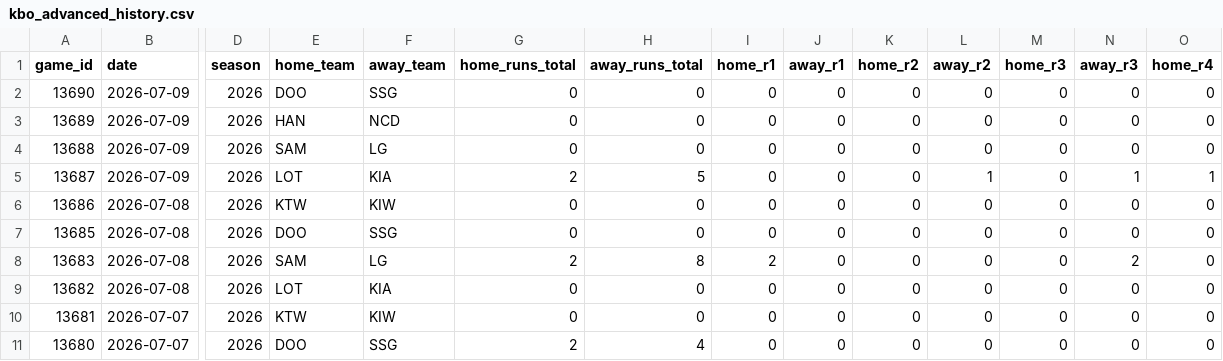
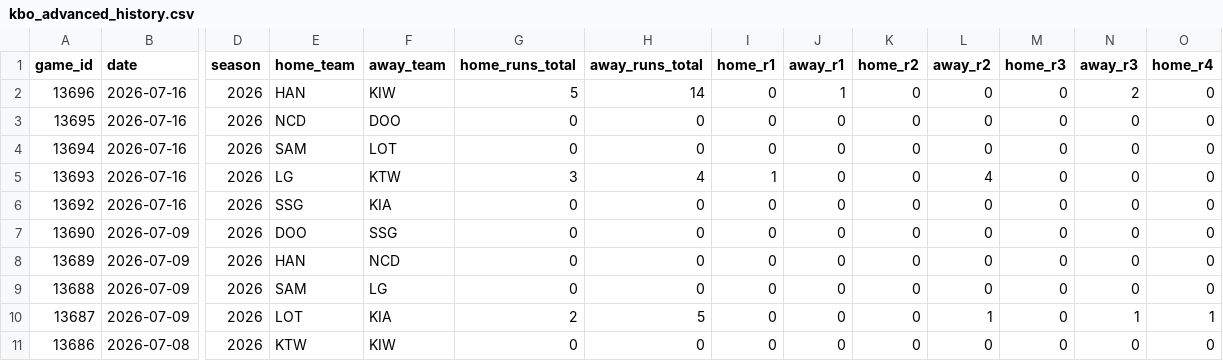
Before and after one commit to emilioandrade0/PickGOLD, a CSV file: src/data/kbo/raw/kbo_advanced_history.csv, drawn as a sheet; only a part is shown, gaps mark what is left out; the shorter side is filled out with more unchanged rows; rows hold the shown columns only; the diff names each change by its address in the sheet, - before the commit and + after, or states it on an @@ line.

```diff
--- a/src/data/kbo/raw/kbo_advanced_history.csv
+++ b/src/data/kbo/raw/kbo_advanced_history.csv
+row 2: 13696 | 2026-07-16 | 2026 | HAN | KIW | 5 | 14 | 0 | 1 | 0 | 0 | 0 | 2 | 0
+row 3: 13695 | 2026-07-16 | 2026 | NCD | DOO | 0 | 0 | 0 | 0 | 0 | 0 | 0 | 0 | 0
+row 4: 13694 | 2026-07-16 | 2026 | SAM | LOT | 0 | 0 | 0 | 0 | 0 | 0 | 0 | 0 | 0
+row 5: 13693 | 2026-07-16 | 2026 | LG | KTW | 3 | 4 | 1 | 0 | 0 | 4 | 0 | 0 | 0
+row 6: 13692 | 2026-07-16 | 2026 | SSG | KIA | 0 | 0 | 0 | 0 | 0 | 0 | 0 | 0 | 0
```
Also changed, not shown: src/data/liga_mx/raw/liga_mx_advanced_history.csv, src/data/lmb/raw/lmb_advanced_history.csv, 28 other files.
